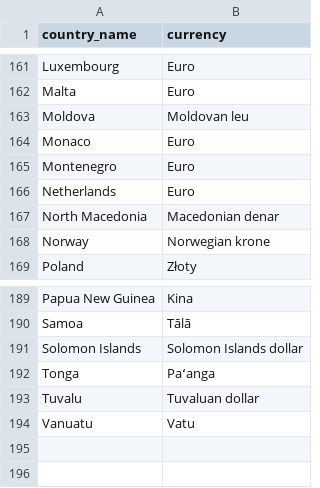
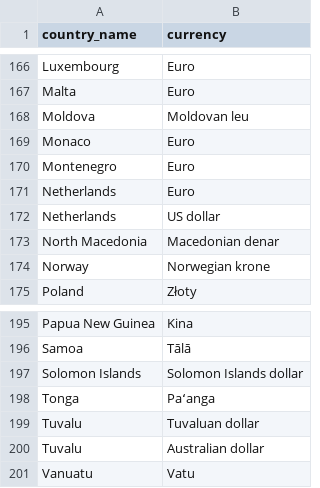
Before and after one commit to amroadel/WorldGeopedia, a CSV file: Milestone2/data/currencies.csv, drawn as a sheet; only a part is shown, gaps mark what is left out; the diff covers the shown part only.

```diff
--- a/Milestone2/data/currencies.csv
+++ b/Milestone2/data/currencies.csv
@@ -166,2 +171,3 @@ Montenegro,Euro
 Netherlands,Euro
+Netherlands,US dollar
 North Macedonia,Macedonian denar
@@ -193,2 +199,3 @@ Tonga,Paʻanga
 Tuvalu,Tuvaluan dollar
+Tuvalu,Australian dollar
 Vanuatu,Vatu
```
Also changed, not shown: 5 added rows elsewhere in this file, Milestone2/data/capitals.csv, Milestone2/data/countries.csv, 5 other files.
